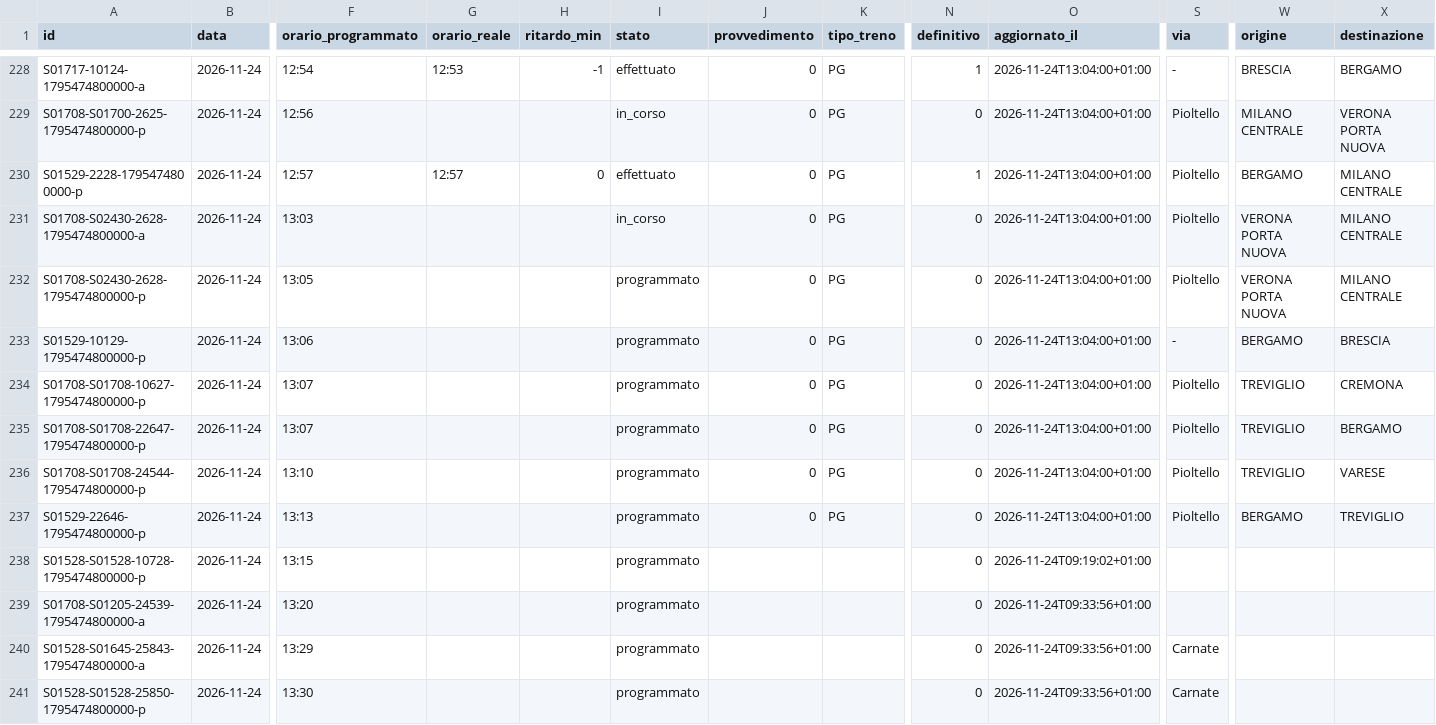
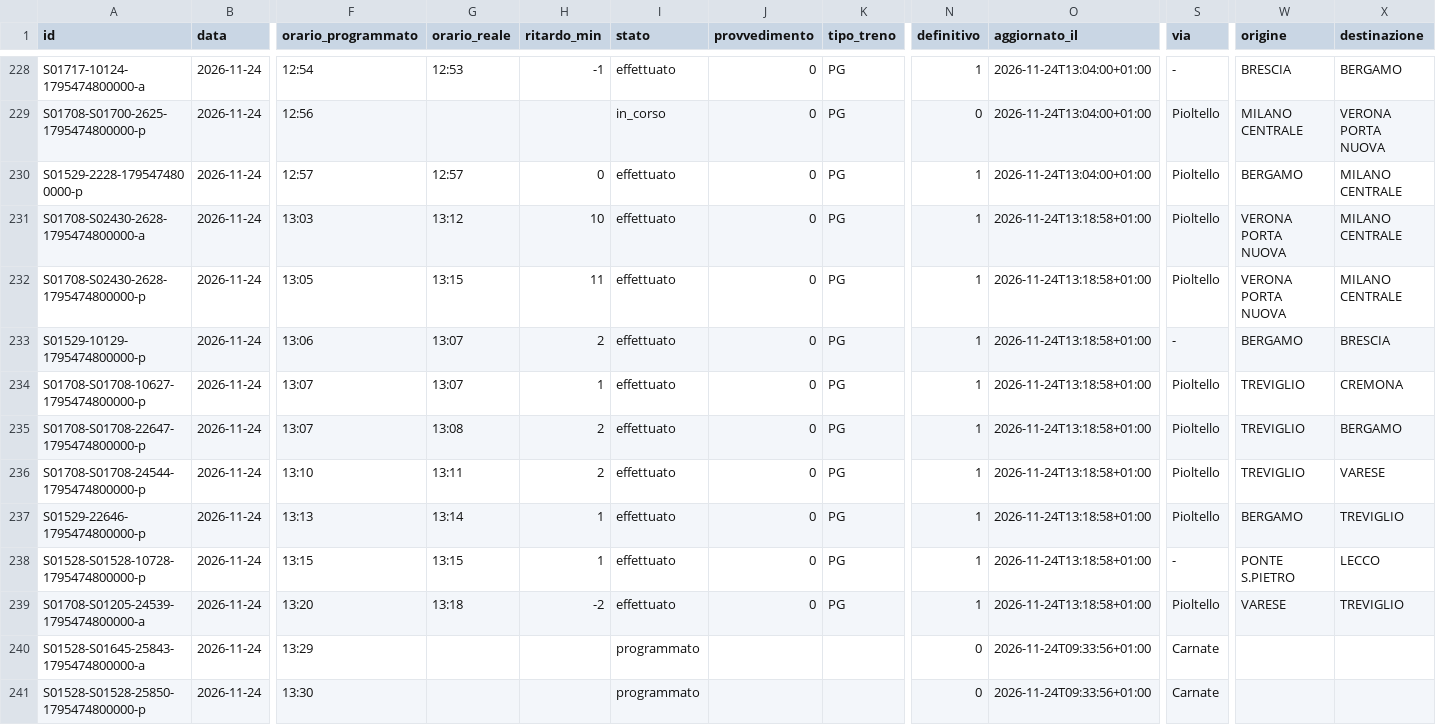
Before and after one commit to lucabonzanni/monitor-treni-bergamo, a CSV file: docs/dati/corse/2026-11-24.csv, drawn as a sheet; only a part is shown, gaps mark what is left out; the diff covers the shown part only; the diff names each change by its address in the sheet, - before the commit and + after, or states it on an @@ line.

```diff
--- a/docs/dati/corse/2026-11-24.csv
+++ b/docs/dati/corse/2026-11-24.csv
-G231 (orario_reale): (empty)
+G231 (orario_reale): 13:12
-H231 (ritardo_min): (empty)
+H231 (ritardo_min): 10
-I231 (stato): in_corso
+I231 (stato): effettuato
-N231:N239 (definitivo): 0
+N231:N239 (definitivo): 1
-O231:O237 (aggiornato_il): 2026-11-24T13:04:00+01:00
+O231:O237 (aggiornato_il): 2026-11-24T13:18:58+01:00
-G232 (orario_reale): (empty)
+G232 (orario_reale): 13:15
-H232 (ritardo_min): (empty)
+H232 (ritardo_min): 11
-I232:I239 (stato): programmato
+I232:I239 (stato): effettuato
-G233:G234 (orario_reale): (empty)
+G233:G234 (orario_reale): 13:07
-H233 (ritardo_min): (empty)
+H233 (ritardo_min): 2
-H234 (ritardo_min): (empty)
+H234 (ritardo_min): 1
-G235 (orario_reale): (empty)
+G235 (orario_reale): 13:08
-H235:H236 (ritardo_min): (empty)
+H235:H236 (ritardo_min): 2
-G236 (orario_reale): (empty)
+G236 (orario_reale): 13:11
-G237 (orario_reale): (empty)
+G237 (orario_reale): 13:14
-H237:H238 (ritardo_min): (empty)
+H237:H238 (ritardo_min): 1
-G238 (orario_reale): (empty)
+G238 (orario_reale): 13:15
-J238:J239 (provvedimento): (empty)
+J238:J239 (provvedimento): 0
-K238:K239 (tipo_treno): (empty)
+K238:K239 (tipo_treno): PG
-O238 (aggiornato_il): 2026-11-24T09:19:02+01:00
+O238 (aggiornato_il): 2026-11-24T13:18:58+01:00
-S238 (via): (empty)
+S238 (via): -
-W238 (origine): (empty)
+W238 (origine): PONTE S.PIETRO
-X238 (destinazione): (empty)
+X238 (destinazione): LECCO
-G239 (orario_reale): (empty)
+G239 (orario_reale): 13:18
-H239 (ritardo_min): (empty)
+H239 (ritardo_min): -2
-O239 (aggiornato_il): 2026-11-24T09:33:56+01:00
+O239 (aggiornato_il): 2026-11-24T13:18:58+01:00
-S239 (via): (empty)
+S239 (via): Pioltello
-W239 (origine): (empty)
+W239 (origine): VARESE
-X239 (destinazione): (empty)
+X239 (destinazione): TREVIGLIO
```
Also changed, not shown: 9 added rows elsewhere in this file, docs/dati/corse_complete.csv, 2 other files.
